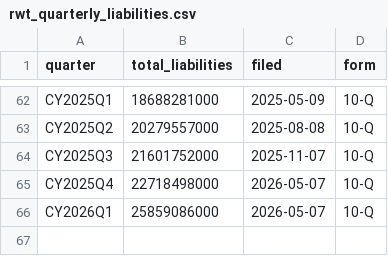
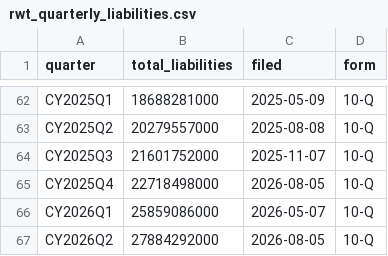
Before and after one commit to Ithica85/RWT-Earnings-Tracker, a CSV file: rwt_quarterly_liabilities.csv, drawn as a sheet; only a part is shown, gaps mark what is left out.

```diff
--- a/rwt_quarterly_liabilities.csv
+++ b/rwt_quarterly_liabilities.csv
@@ -64,3 +64,4 @@ CY2025Q2,20279557000,2025-08-08,10-Q
 CY2025Q3,21601752000,2025-11-07,10-Q
-CY2025Q4,22718498000,2026-05-07,10-Q
+CY2025Q4,22718498000,2026-08-05,10-Q
 CY2026Q1,25859086000,2026-05-07,10-Q
+CY2026Q2,27884292000,2026-08-05,10-Q
```
Also changed, not shown: rwt_quarterly_assets.csv, rwt_quarterly_bvps.csv, 18 other files.
